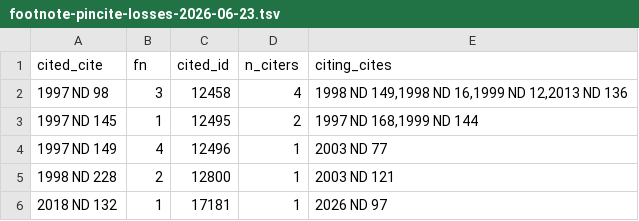
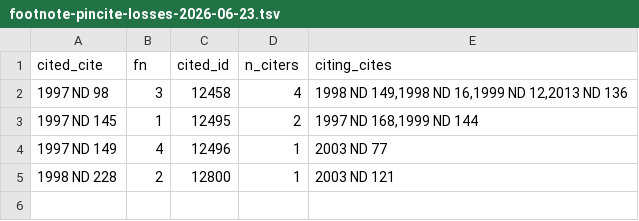
Before and after one commit to jet52/ndlaw, a TSV file: triage/footnote-pincite-losses-2026-06-23.tsv, drawn as a sheet; the diff names each change by its address in the sheet, - before the commit and + after, or states it on an @@ line.

```diff
--- a/triage/footnote-pincite-losses-2026-06-23.tsv
+++ b/triage/footnote-pincite-losses-2026-06-23.tsv
-row 6: 2018 ND 132 | 1 | 17181 | 1 | 2026 ND 97
```
Also changed, not shown: 2 other files.
